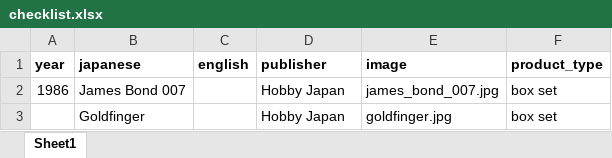
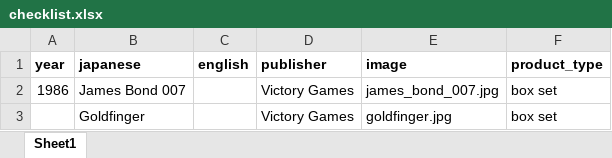
Before and after one commit to weatherspud/japanese-collectors-list, an Excel workbook: james-bond-007/checklist.xlsx, sheet Sheet1, drawn as a sheet; values as stored, in another font and other column widths than the file's, no borders; the diff names each change by its address in the sheet, - before the commit and + after, or states it on an @@ line.

Commit message:
james bond publisher

```diff
--- a/james-bond-007/checklist.xlsx (sheet Sheet1)
+++ b/james-bond-007/checklist.xlsx (sheet Sheet1)
-D2:D3 (publisher): Hobby Japan
+D2:D3 (publisher): Victory Games
```
Also changed, not shown: 2 other files.
